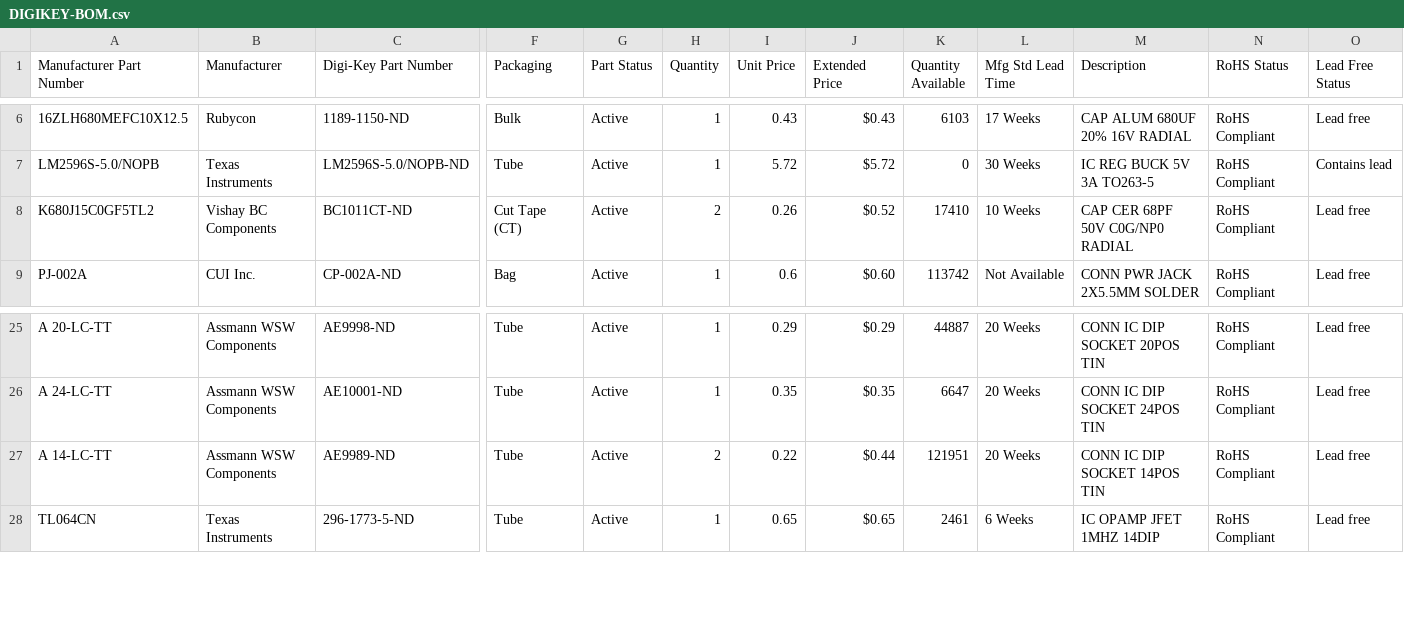
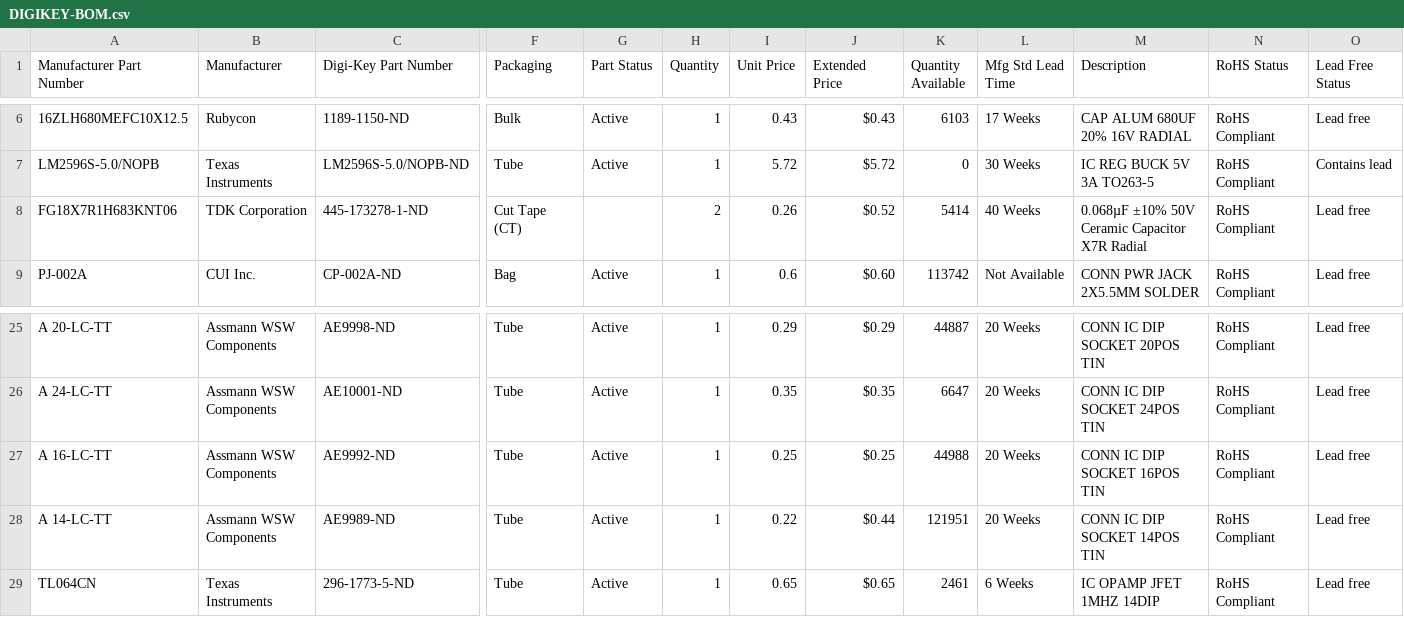
Before and after one commit to AidanHockey5/YM2151_VGM_STM32, a CSV file: Schematic/BOM/DIGIKEY-BOM.csv, drawn as a sheet; only a part is shown, gaps mark what is left out; addresses are those after the commit; rows hold the shown columns only; the diff names each change by its address in the sheet, - before the commit and + after, or states it on an @@ line.

Commit message:
BOM correction

```diff
--- a/Schematic/BOM/DIGIKEY-BOM.csv
+++ b/Schematic/BOM/DIGIKEY-BOM.csv
-A8 (Manufacturer Part Number): K680J15C0GF5TL2
+A8 (Manufacturer Part Number): FG18X7R1H683KNT06
-B8 (Manufacturer): Vishay BC Components
+B8 (Manufacturer): TDK Corporation
-C8 (Digi-Key Part Number): BC1011CT-ND
+C8 (Digi-Key Part Number): 445-173278-1-ND
-G8 (Part Status): Active
+G8 (Part Status): (empty)
-K8 (Quantity Available): 17410
+K8 (Quantity Available): 5414
-L8 (Mfg Std Lead Time): 10 Weeks
+L8 (Mfg Std Lead Time): 40 Weeks
-M8 (Description): CAP CER 68PF 50V C0G/NP0 RADIAL
+M8 (Description): 0.068µF ±10% 50V Ceramic Capacitor X7R Radial
+row 27: A 16-LC-TT | Assmann WSW Components | AE9992-ND | Tube | Active | 1 | 0.25 | $0.25 | 44988 | 20 Weeks | CONN IC DIP SOCKET 16POS TIN | RoHS Compliant | Lead free
-H28 (Quantity): 2
+H28 (Quantity): 1
```
